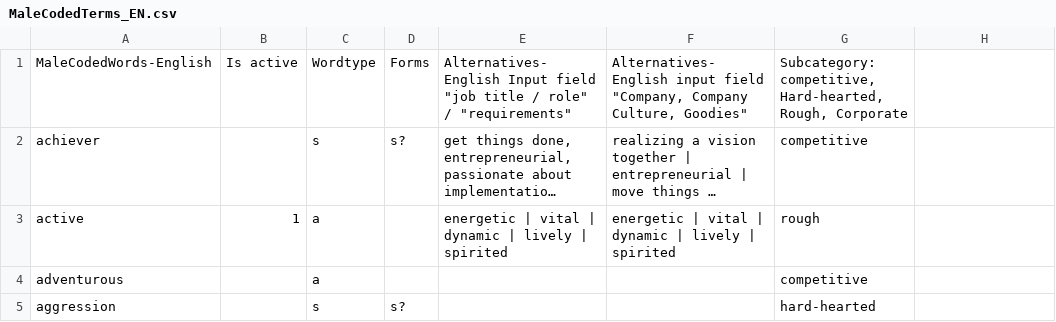
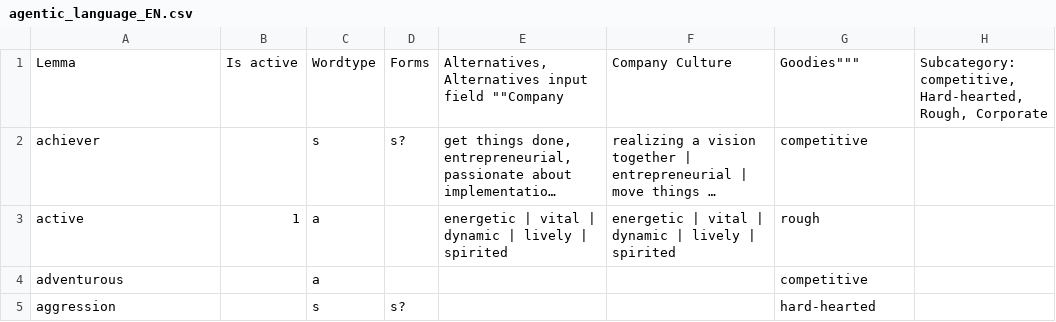
Before and after one commit to witty-works/nlp_api, a CSV file: training_data/agentic_language_EN.csv (was training_data/MaleCodedTerms_EN.csv), drawn as a sheet; only a part is shown; long unchanged cells end in …; removed rows and columns are numbered as before the commit, all else as after; the diff names each change by its address in the sheet, - before the commit and + after, or states it on an @@ line.

```diff
--- a/training_data/MaleCodedTerms_EN.csv
+++ b/training_data/agentic_language_EN.csv
-row 1: MaleCodedWords-English | Is active | Wordtype | Forms | Alternatives-English Input field "job title / role" / "requirements" | Alternatives-English input field "Company, Company Culture, Goodies" | Subcategory: competitive, Hard-hearted, Rough, Corporate
+row 1: Lemma | Is active | Wordtype | Forms | Alternatives,Alternatives input field ""Company | Company Culture | Goodies""" | Subcategory: competitive, Hard-hearted, Rough, Corporate
```
Also changed, not shown: training_data/agentic_language_DE.csv, training_data/boasting_words_DE.csv, 20 other files.
